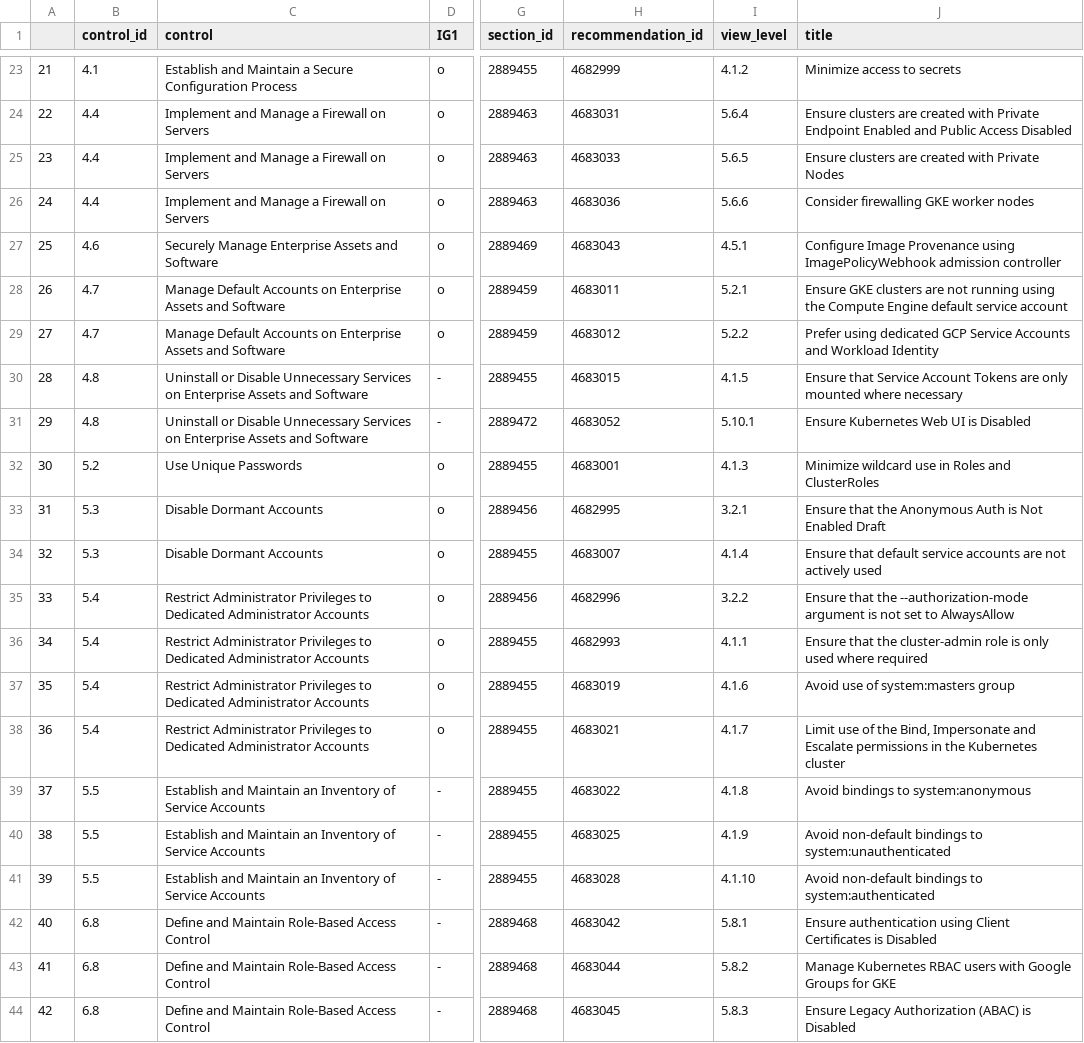
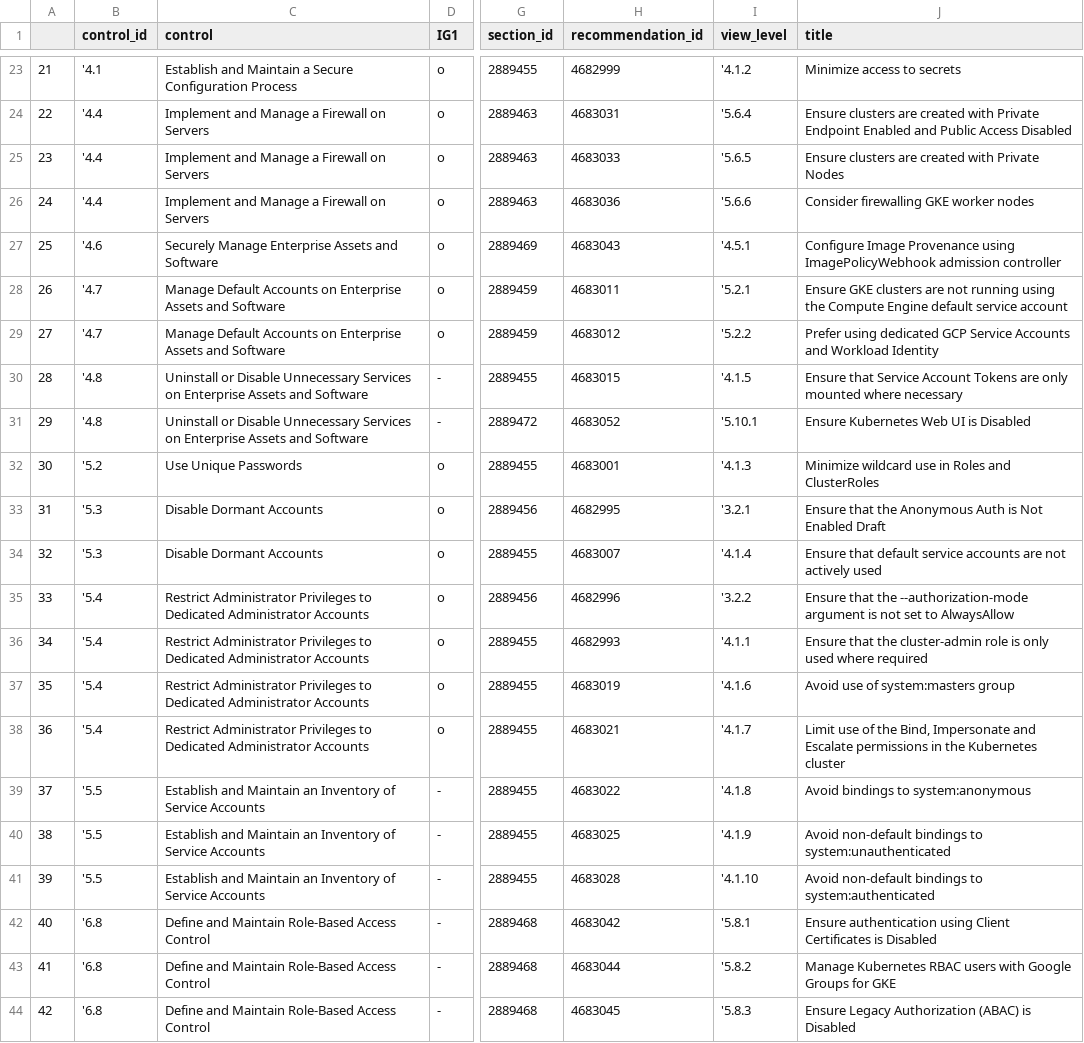
Before and after one commit to moniik/cis_mapping, a CSV file: data/CIS_Google_Kubernetes_Engine_GKE_Benchmark_v1.7.0.html.json.csv, drawn as a sheet; only a part is shown, gaps mark what is left out; the diff covers the shown part only; the diff names each change by its address in the sheet, - before the commit and + after, or states it on an @@ line.

```diff
--- a/data/CIS_Google_Kubernetes_Engine_GKE_Benchmark_v1.7.0.html.json.csv
+++ b/data/CIS_Google_Kubernetes_Engine_GKE_Benchmark_v1.7.0.html.json.csv
-B23 (control_id): 4.1
+B23 (control_id): '4.1
-I23 (view_level): 4.1.2
+I23 (view_level): '4.1.2
-B24:B26 (control_id): 4.4
+B24:B26 (control_id): '4.4
-I24 (view_level): 5.6.4
+I24 (view_level): '5.6.4
-I25 (view_level): 5.6.5
+I25 (view_level): '5.6.5
-I26 (view_level): 5.6.6
+I26 (view_level): '5.6.6
-B27 (control_id): 4.6
+B27 (control_id): '4.6
-I27 (view_level): 4.5.1
+I27 (view_level): '4.5.1
-B28:B29 (control_id): 4.7
+B28:B29 (control_id): '4.7
-I28 (view_level): 5.2.1
+I28 (view_level): '5.2.1
-I29 (view_level): 5.2.2
+I29 (view_level): '5.2.2
-B30:B31 (control_id): 4.8
+B30:B31 (control_id): '4.8
-I30 (view_level): 4.1.5
+I30 (view_level): '4.1.5
-I31 (view_level): 5.10.1
+I31 (view_level): '5.10.1
-B32 (control_id): 5.2
+B32 (control_id): '5.2
-I32 (view_level): 4.1.3
+I32 (view_level): '4.1.3
-B33:B34 (control_id): 5.3
+B33:B34 (control_id): '5.3
-I33 (view_level): 3.2.1
+I33 (view_level): '3.2.1
-I34 (view_level): 4.1.4
+I34 (view_level): '4.1.4
-B35:B38 (control_id): 5.4
+B35:B38 (control_id): '5.4
-I35 (view_level): 3.2.2
+I35 (view_level): '3.2.2
-I36 (view_level): 4.1.1
+I36 (view_level): '4.1.1
-I37 (view_level): 4.1.6
+I37 (view_level): '4.1.6
-I38 (view_level): 4.1.7
+I38 (view_level): '4.1.7
-B39:B41 (control_id): 5.5
+B39:B41 (control_id): '5.5
-I39 (view_level): 4.1.8
+I39 (view_level): '4.1.8
-I40 (view_level): 4.1.9
+I40 (view_level): '4.1.9
-I41 (view_level): 4.1.10
+I41 (view_level): '4.1.10
-B42:B44 (control_id): 6.8
+B42:B44 (control_id): '6.8
-I42 (view_level): 5.8.1
+I42 (view_level): '5.8.1
-I43 (view_level): 5.8.2
+I43 (view_level): '5.8.2
-I44 (view_level): 5.8.3
+I44 (view_level): '5.8.3
```
Also changed, not shown: 99 edited cells elsewhere in this file, data/CIS_Google_Cloud_Platform_Foundation_Benchmark_v2.0.0.html.json.csv, data/CIS_Google_Cloud_Platform_Foundation_Benchmark_v3.0.0.html.json.csv, 2 other files.
